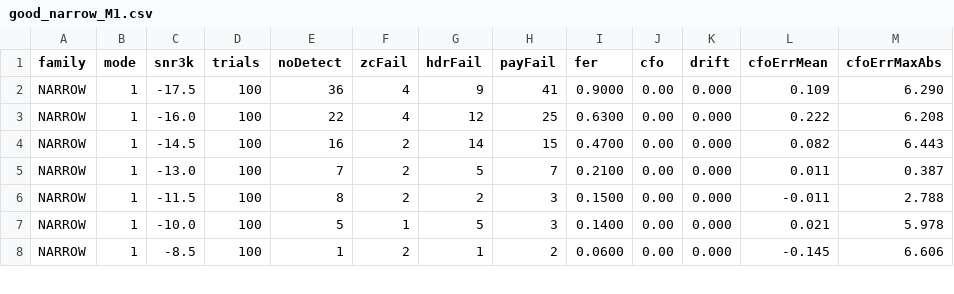
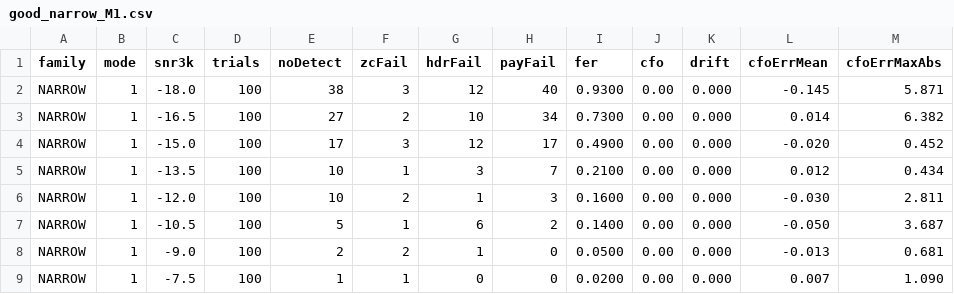
Before and after one commit to pingpongshow/skywave, a CSV file: docs/conformance/css_fading_floors_2026-10-14/good_narrow_M1.csv, drawn as a sheet; only a part is shown; the diff covers the shown part only.

```diff
--- a/docs/conformance/css_fading_floors_2026-10-14/good_narrow_M1.csv
+++ b/docs/conformance/css_fading_floors_2026-10-14/good_narrow_M1.csv
@@ -1,8 +1,9 @@
 family,mode,snr3k,trials,noDetect,zcFail,hdrFail,payFail,fer,cfo,drift,cfoErrMean,cfoErrMaxAbs
-NARROW,1,-17.5,100,36,4,9,41,0.9000,0.00,0.000,0.109,6.290
-NARROW,1,-16.0,100,22,4,12,25,0.6300,0.00,0.000,0.222,6.208
-NARROW,1,-14.5,100,16,2,14,15,0.4700,0.00,0.000,0.082,6.443
-NARROW,1,-13.0,100,7,2,5,7,0.2100,0.00,0.000,0.011,0.387
-NARROW,1,-11.5,100,8,2,2,3,0.1500,0.00,0.000,-0.011,2.788
-NARROW,1,-10.0,100,5,1,5,3,0.1400,0.00,0.000,0.021,5.978
-NARROW,1,-8.5,100,1,2,1,2,0.0600,0.00,0.000,-0.145,6.606
+NARROW,1,-18.0,100,38,3,12,40,0.9300,0.00,0.000,-0.145,5.871
+NARROW,1,-16.5,100,27,2,10,34,0.7300,0.00,0.000,0.014,6.382
+NARROW,1,-15.0,100,17,3,12,17,0.4900,0.00,0.000,-0.020,0.452
+NARROW,1,-13.5,100,10,1,3,7,0.2100,0.00,0.000,0.012,0.434
+NARROW,1,-12.0,100,10,2,1,3,0.1600,0.00,0.000,-0.030,2.811
+NARROW,1,-10.5,100,5,1,6,2,0.1400,0.00,0.000,-0.050,3.687
+NARROW,1,-9.0,100,2,2,1,0,0.0500,0.00,0.000,-0.013,0.681
+NARROW,1,-7.5,100,1,1,0,0,0.0200,0.00,0.000,0.007,1.090
```
Also changed, not shown: 1 removed row and 21 edited cells elsewhere in this file, docs/conformance/css_fading_floors_2026-10-14/moderate_mid_M1.csv, docs/conformance/css_fading_floors_2026-10-14/moderate_narrow_M1.csv, 36 other files.
